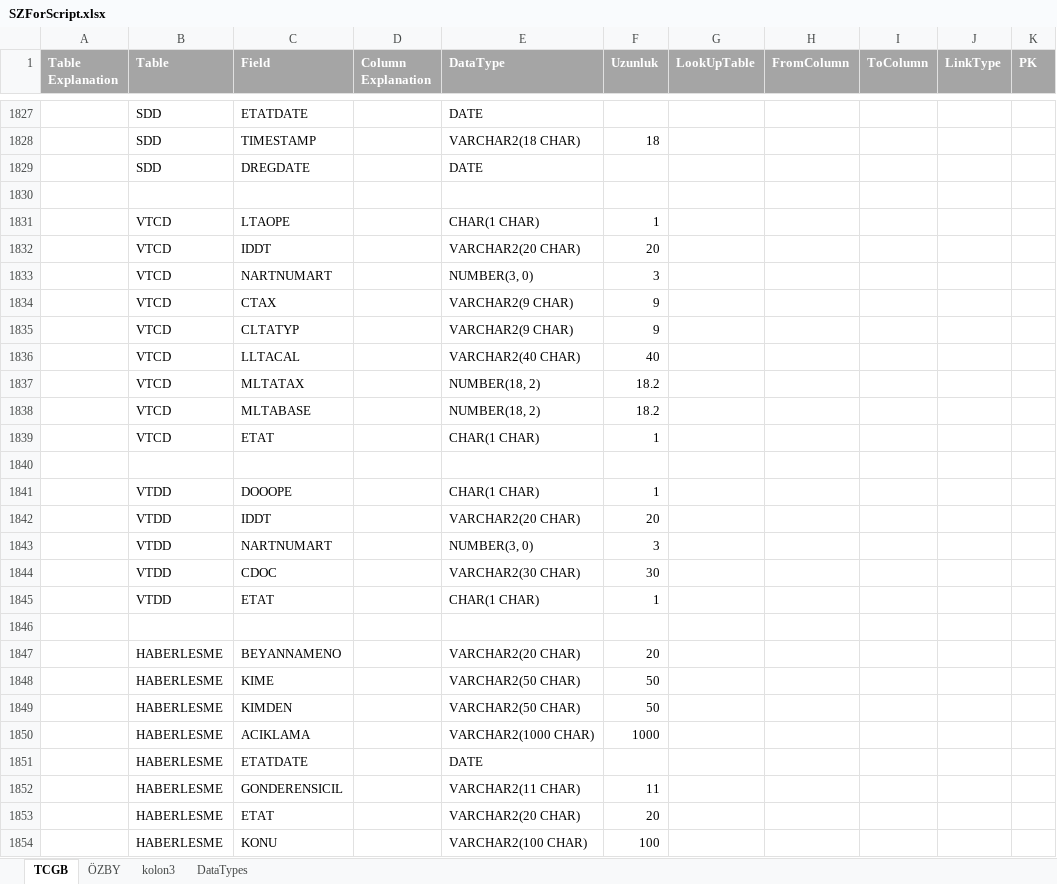
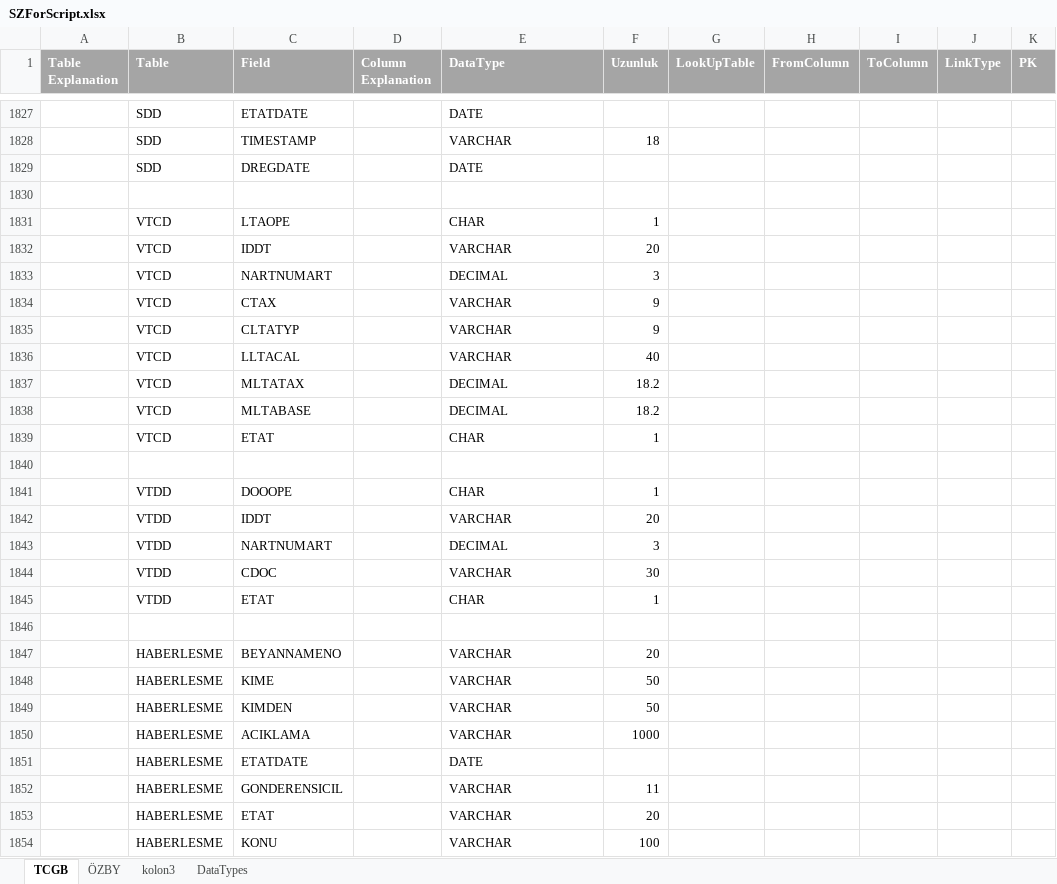
Before and after one commit to serkanisel/GumrukDokumanlar, an Excel workbook: SZForScript.xlsx, sheet TCGB, drawn as a sheet; only a part is shown, gaps mark what is left out; values as stored, in another font and other column widths than the file's, no borders; conditional formats not drawn; the diff covers the shown part only; the diff names each change by its address in the sheet, - before the commit and + after, or states it on an @@ line.

```diff
--- a/SZForScript.xlsx (sheet TCGB)
+++ b/SZForScript.xlsx (sheet TCGB)
-E1828 (DataType): VARCHAR2(18 CHAR)
+E1828 (DataType): VARCHAR
-E1831 (DataType): CHAR(1 CHAR)
+E1831 (DataType): CHAR
-E1832 (DataType): VARCHAR2(20 CHAR)
+E1832 (DataType): VARCHAR
-E1833 (DataType): NUMBER(3, 0)
+E1833 (DataType): DECIMAL
-E1834:E1835 (DataType): VARCHAR2(9 CHAR)
+E1834:E1835 (DataType): VARCHAR
-E1836 (DataType): VARCHAR2(40 CHAR)
+E1836 (DataType): VARCHAR
-E1837:E1838 (DataType): NUMBER(18, 2)
+E1837:E1838 (DataType): DECIMAL
-E1839 (DataType): CHAR(1 CHAR)
+E1839 (DataType): CHAR
-E1841 (DataType): CHAR(1 CHAR)
+E1841 (DataType): CHAR
-E1842 (DataType): VARCHAR2(20 CHAR)
+E1842 (DataType): VARCHAR
-E1843 (DataType): NUMBER(3, 0)
+E1843 (DataType): DECIMAL
-E1844 (DataType): VARCHAR2(30 CHAR)
+E1844 (DataType): VARCHAR
-E1845 (DataType): CHAR(1 CHAR)
+E1845 (DataType): CHAR
-E1847 (DataType): VARCHAR2(20 CHAR)
+E1847 (DataType): VARCHAR
-E1848:E1849 (DataType): VARCHAR2(50 CHAR)
+E1848:E1849 (DataType): VARCHAR
-E1850 (DataType): VARCHAR2(1000 CHAR)
+E1850 (DataType): VARCHAR
-E1852 (DataType): VARCHAR2(11 CHAR)
+E1852 (DataType): VARCHAR
-E1853 (DataType): VARCHAR2(20 CHAR)
+E1853 (DataType): VARCHAR
-E1854 (DataType): VARCHAR2(100 CHAR)
+E1854 (DataType): VARCHAR
```
Also changed, not shown: 35 added rows, 1 removed row and 142 edited cells elsewhere in this sheet, sheet kolon3, sheet ÖZBY.
